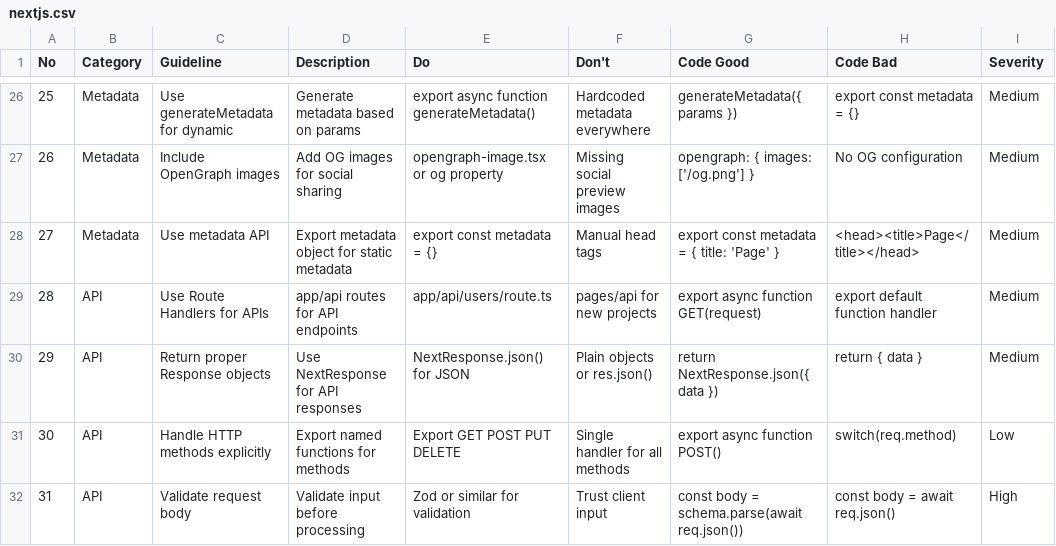
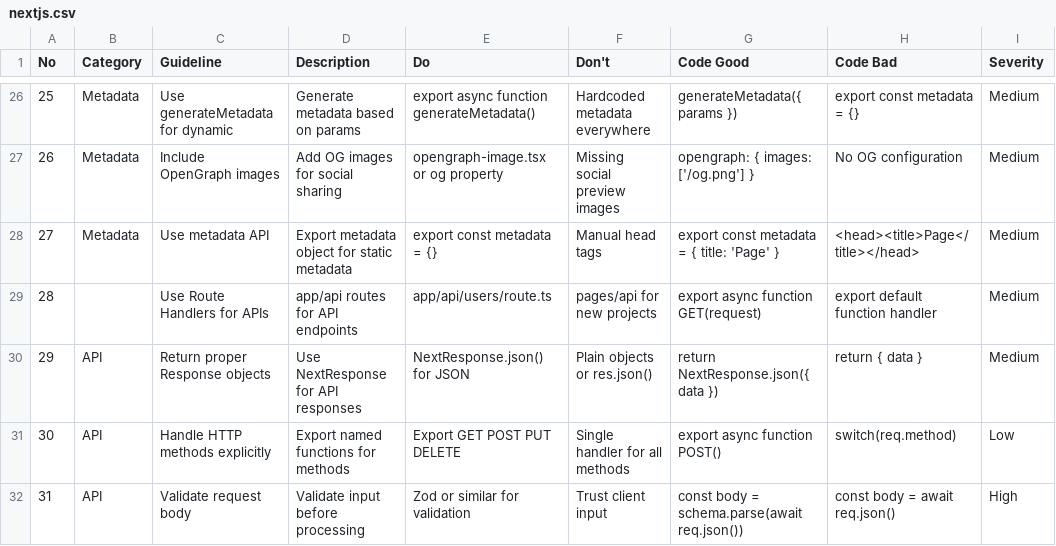
Before and after one commit to ParthSolank/MoneyFlow, a CSV file: .agent/.shared/ui-ux-pro-max/data/stacks/nextjs.csv, drawn as a sheet; only a part is shown, gaps mark what is left out; the diff names each change by its address in the sheet, - before the commit and + after, or states it on an @@ line.

```diff
--- a/.agent/.shared/ui-ux-pro-max/data/stacks/nextjs.csv
+++ b/.agent/.shared/ui-ux-pro-max/data/stacks/nextjs.csv
-B29 (Category): API
+B29 (Category): (empty)
```
Also changed, not shown: 1 other file.
